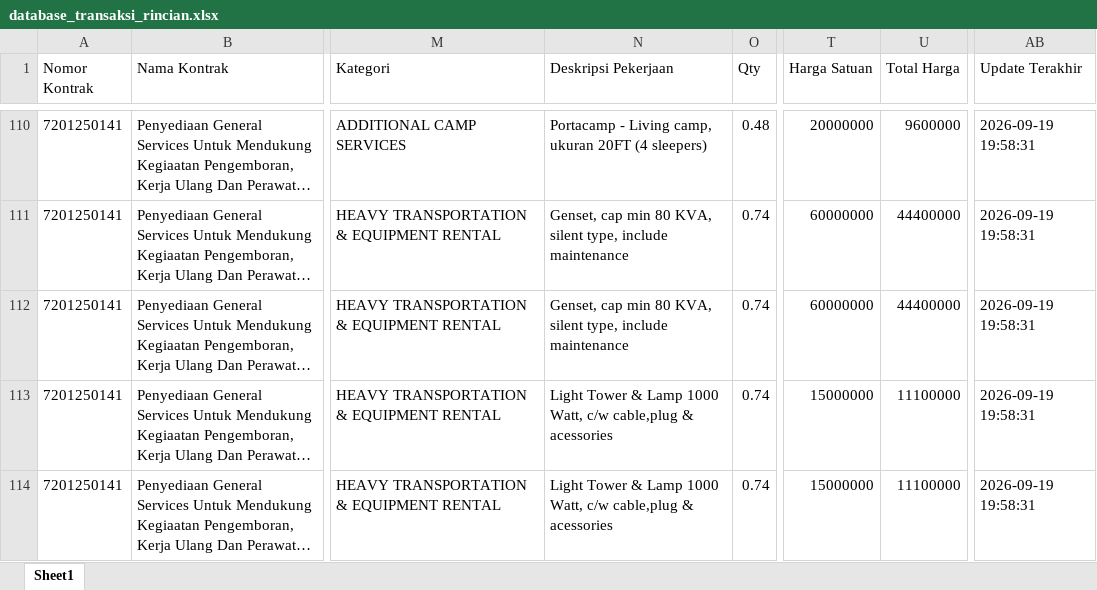
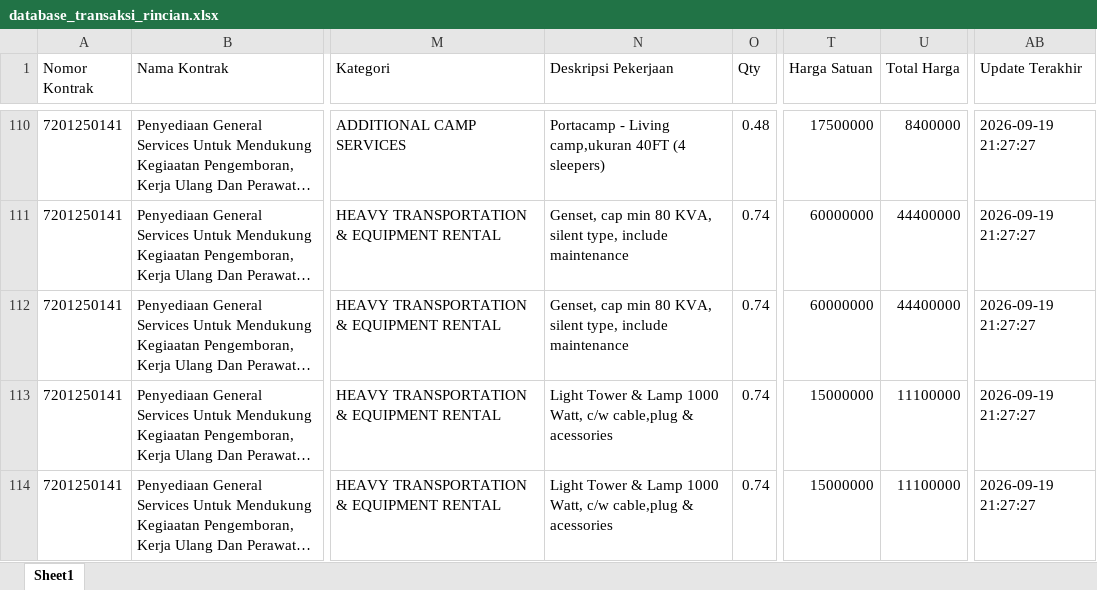
Before and after one commit to onesimussuriadi-coding/Dashboard-Proforma-Invoice-General-Services, an Excel workbook: database_penyimpanan_aman/database_transaksi_rincian.xlsx, sheet Sheet1, drawn as a sheet; only a part is shown, gaps mark what is left out; long unchanged cells end in …; values as stored, in another font and other column widths than the file's, no borders; the diff covers the shown part only; the diff names each change by its address in the sheet, - before the commit and + after, or states it on an @@ line.

```diff
--- a/database_penyimpanan_aman/database_transaksi_rincian.xlsx (sheet Sheet1)
+++ b/database_penyimpanan_aman/database_transaksi_rincian.xlsx (sheet Sheet1)
-N110 (Deskripsi Pekerjaan): …- Living camp, ukuran 20FT (4 sleepers)
+N110 (Deskripsi Pekerjaan): …- Living camp,ukuran 40FT (4 sleepers)
-T110 (Harga Satuan): 20000000
+T110 (Harga Satuan): 17500000
-U110 (Total Harga): 9600000
+U110 (Total Harga): 8400000
-AB110:AB114 (Update Terakhir): 2026-09-19 19:58:31
+AB110:AB114 (Update Terakhir): 2026-09-19 21:27:27
```
Also changed, not shown: 108 edited cells elsewhere in this sheet, 2 other files.
